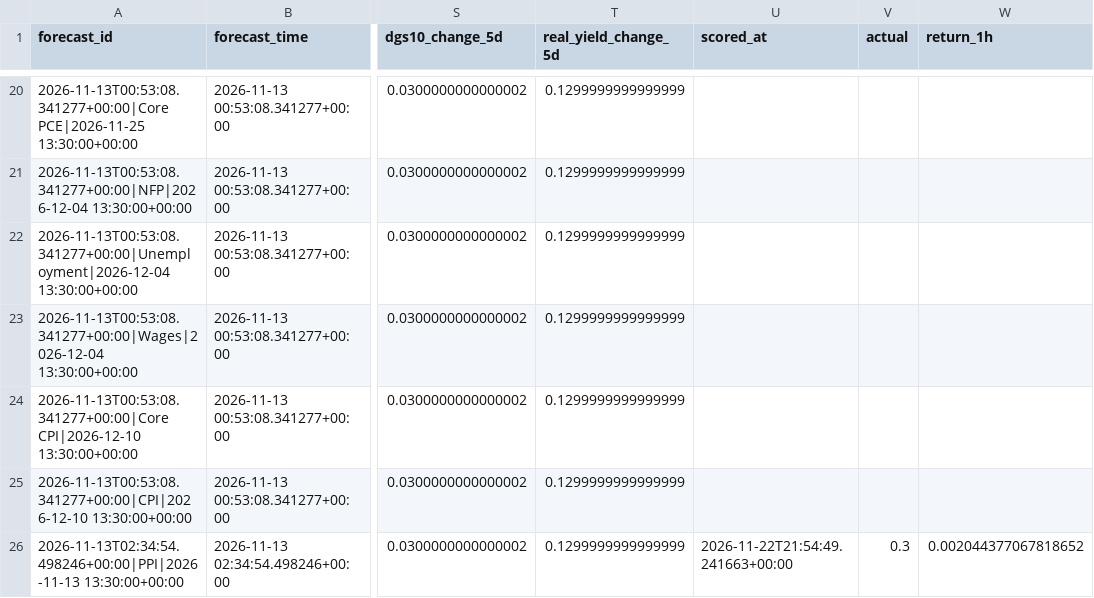
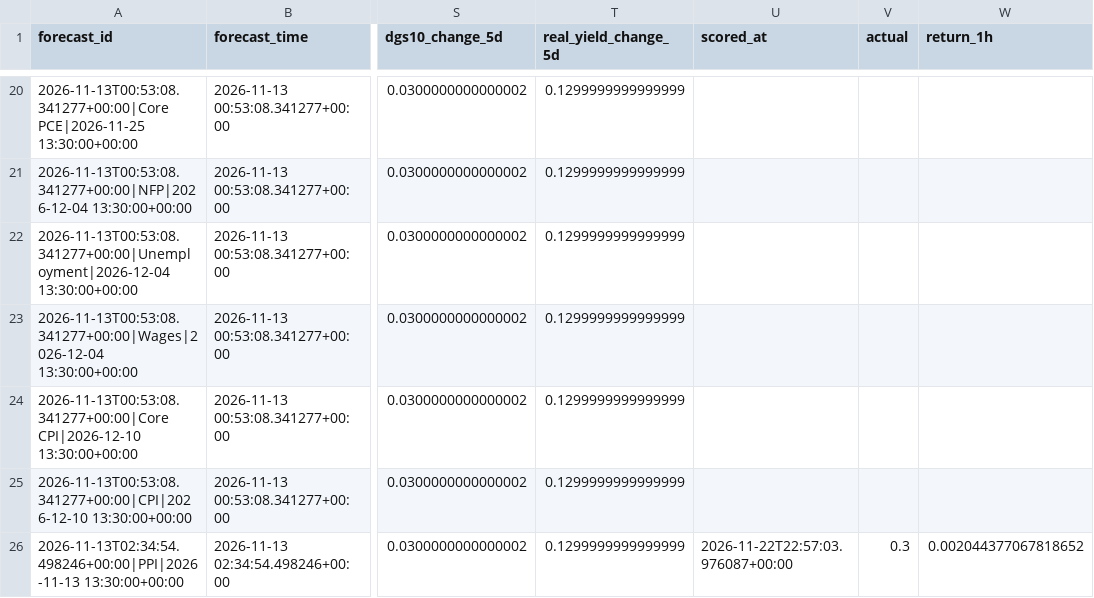
Before and after one commit to nkrabby/gold-news-model, a CSV file: outputs/forecast_log.csv, drawn as a sheet; only a part is shown, gaps mark what is left out; the diff covers the shown part only; the diff names each change by its address in the sheet, - before the commit and + after, or states it on an @@ line.

```diff
--- a/outputs/forecast_log.csv
+++ b/outputs/forecast_log.csv
-U26 (scored_at): 2026-11-22T21:54:49.241663+00:00
+U26 (scored_at): 2026-11-22T22:57:03.976087+00:00
```
Also changed, not shown: 45 edited cells elsewhere in this file, 2 other files.
